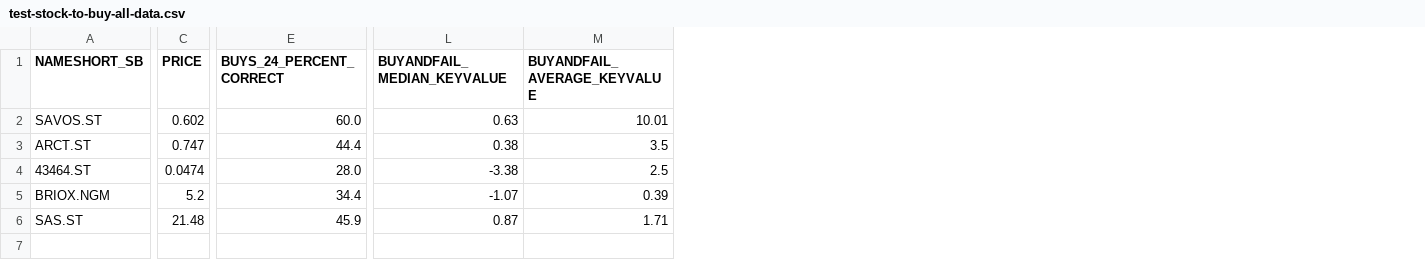
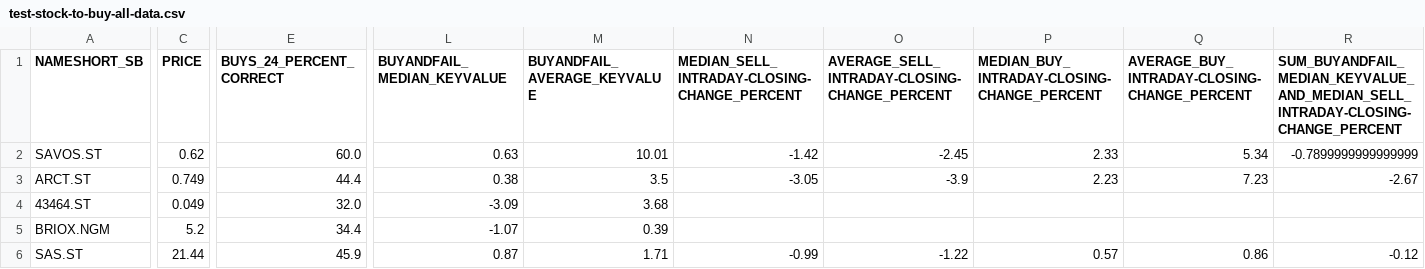
Before and after one commit to sika/3-trader, a CSV file: 4-get-sb-signal-login/input/create-stock-lists/test-stock-to-buy-all-data.csv, drawn as a sheet; only a part is shown, gaps mark what is left out; the diff names each change by its address in the sheet, - before the commit and + after, or states it on an @@ line.

```diff
--- a/4-get-sb-signal-login/input/create-stock-lists/test-stock-to-buy-all-data.csv
+++ b/4-get-sb-signal-login/input/create-stock-lists/test-stock-to-buy-all-data.csv
+column N, rows 1-6: MEDIAN_SELL_INTRADAY-CLOSING-CHANGE_PERCENT | -1.42 | -3.05 |  |  | -0.99
+column O, rows 1-6: AVERAGE_SELL_INTRADAY-CLOSING-CHANGE_PERCENT | -2.45 | -3.9 |  |  | -1.22
+column P, rows 1-6: MEDIAN_BUY_INTRADAY-CLOSING-CHANGE_PERCENT | 2.33 | 2.23 |  |  | 0.57
+column Q, rows 1-6: AVERAGE_BUY_INTRADAY-CLOSING-CHANGE_PERCENT | 5.34 | 7.23 |  |  | 0.86
+column R, rows 1-6: SUM_BUYANDFAIL_MEDIAN_KEYVALUE_AND_MEDIAN_SELL_INTRADAY-CLOSING-CHANGE_PERCENT | -0.7899999999999999 | -2.67 |  |  | -0.12
-C2 (PRICE): 0.602
+C2 (PRICE): 0.62
-C3 (PRICE): 0.747
+C3 (PRICE): 0.749
-C4 (PRICE): 0.0474
+C4 (PRICE): 0.049
-E4 (BUYS_24_PERCENT_CORRECT): 28.0
+E4 (BUYS_24_PERCENT_CORRECT): 32.0
-L4 (BUYANDFAIL_MEDIAN_KEYVALUE): -3.38
+L4 (BUYANDFAIL_MEDIAN_KEYVALUE): -3.09
-M4 (BUYANDFAIL_AVERAGE_KEYVALUE): 2.5
+M4 (BUYANDFAIL_AVERAGE_KEYVALUE): 3.68
-C6 (PRICE): 21.48
+C6 (PRICE): 21.44
```
Also changed, not shown: 4-get-sb-signal-login/input/create-stock-lists/test-stock-info-updated.csv, 4-get-sb-signal-login/input/main/test-stock-to-buy.csv, 4 other files.
